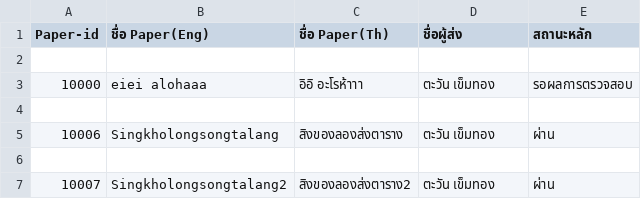
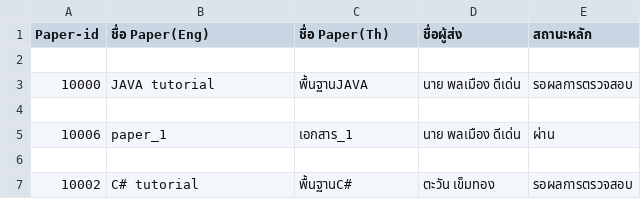
Before and after one commit to Supakoa/journalwebsite, a CSV file: backend/server/report.csv, drawn as a sheet.

```diff
--- a/backend/server/report.csv
+++ b/backend/server/report.csv
@@ -2,6 +2,6 @@
 
-"10000","eiei alohaaa","อิอิ อะโรห้าาา","ตะวัน เข็มทอง"," รอผลการตรวจสอบ",
+"10000","JAVA tutorial","พื้นฐานJAVA","นาย พลเมือง  ดีเด่น"," รอผลการตรวจสอบ",
 
-"10006","Singkholongsongtalang","สิงของลองส่งตาราง","ตะวัน เข็มทอง"," ผ่าน",
+"10006","paper_1","เอกสาร_1","นาย พลเมือง  ดีเด่น"," ผ่าน",
 
-"10007","Singkholongsongtalang2","สิงของลองส่งตาราง2","ตะวัน เข็มทอง"," ผ่าน",
+"10002","C# tutorial","พื้นฐานC#","ตะวัน เข็มทอง"," รอผลการตรวจสอบ",
```
Also changed, not shown: 5 other files.
